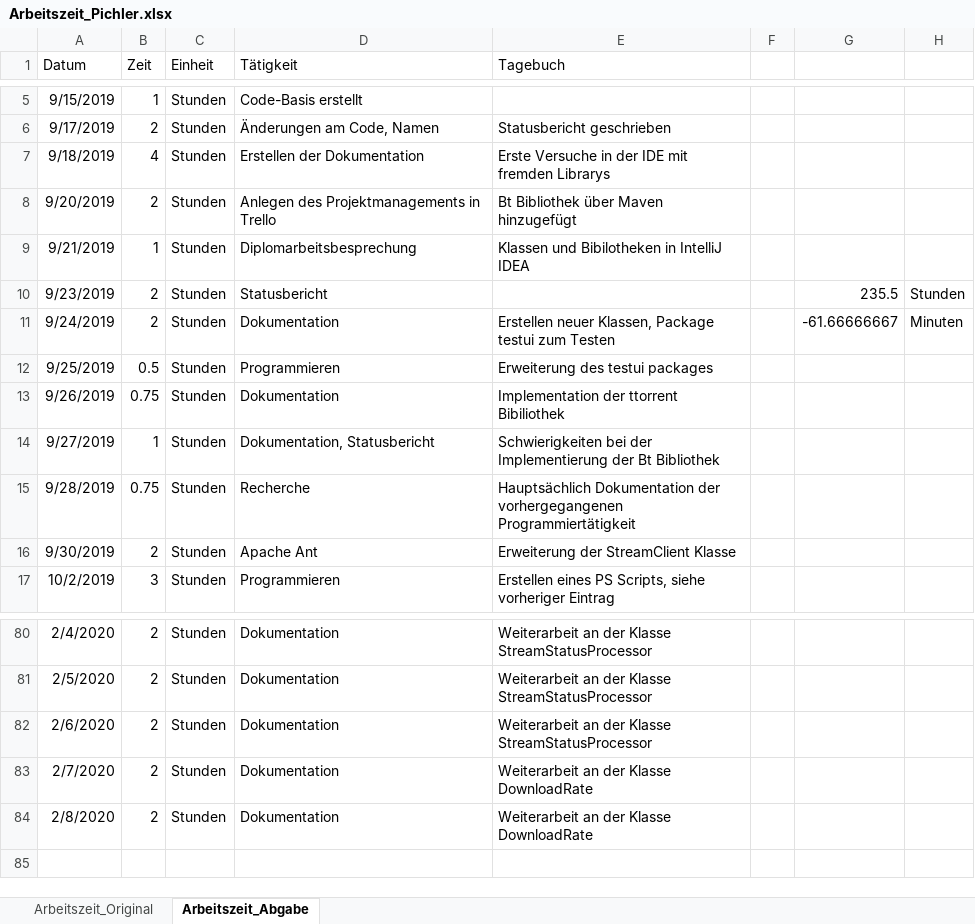
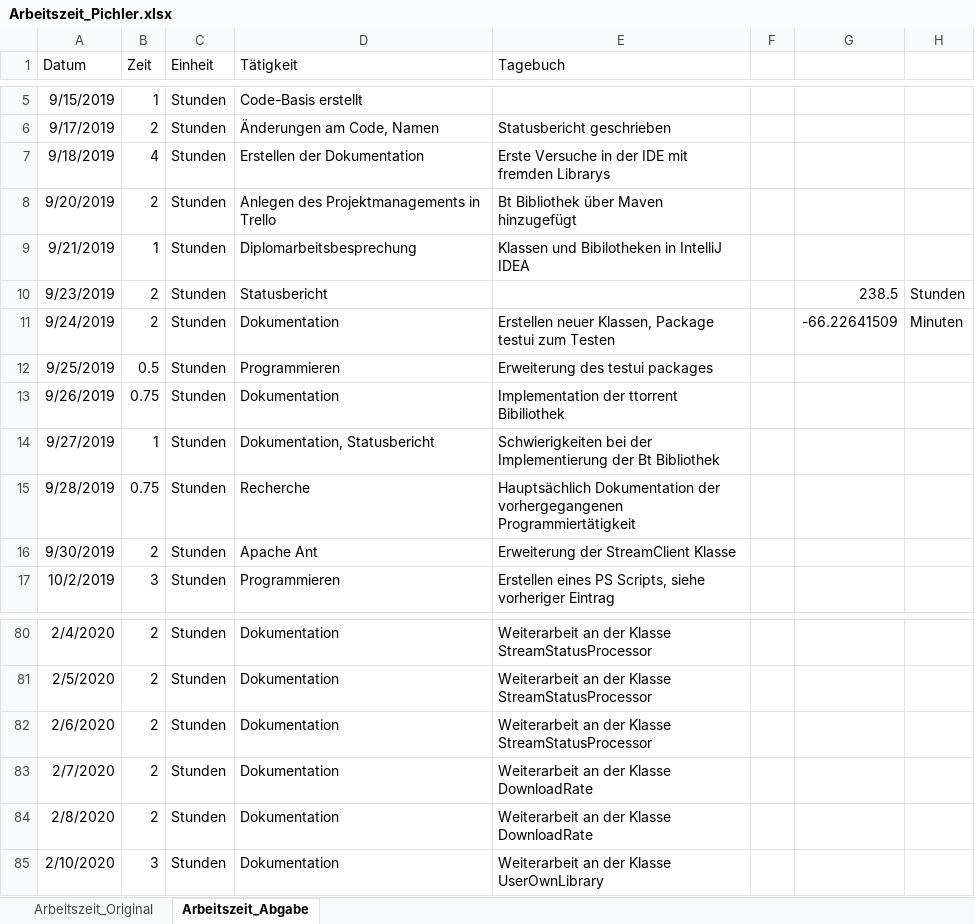
Before and after one commit to PichlerMartin/stream, an Excel workbook: docs/Arbeitszeit_Pichler.xlsx, sheet Arbeitszeit_Abgabe, drawn as a sheet; only a part is shown, gaps mark what is left out; values as stored, in another font and other column widths than the file's, no borders; the diff names each change by its address in the sheet, - before the commit and + after, or states it on an @@ line.

```diff
--- a/docs/Arbeitszeit_Pichler.xlsx (sheet Arbeitszeit_Abgabe)
+++ b/docs/Arbeitszeit_Pichler.xlsx (sheet Arbeitszeit_Abgabe)
-G10: 235.5
+G10: 238.5
-G11: -61.66666667
+G11: -66.22641509
+row 85: 2/10/2020 | 3 | Stunden | Dokumentation | Weiterarbeit an der Klasse UserOwnLibrary
```
Also changed, not shown: sheet Arbeitszeit_Original, 1 other file.
